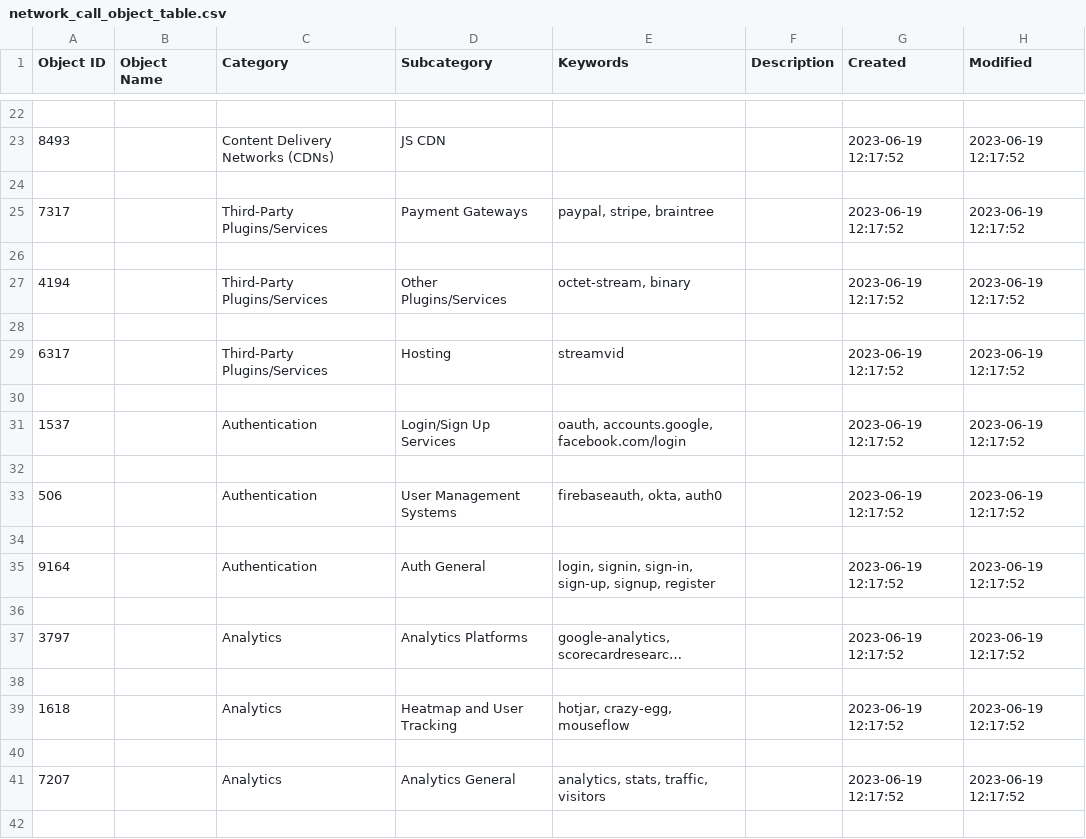
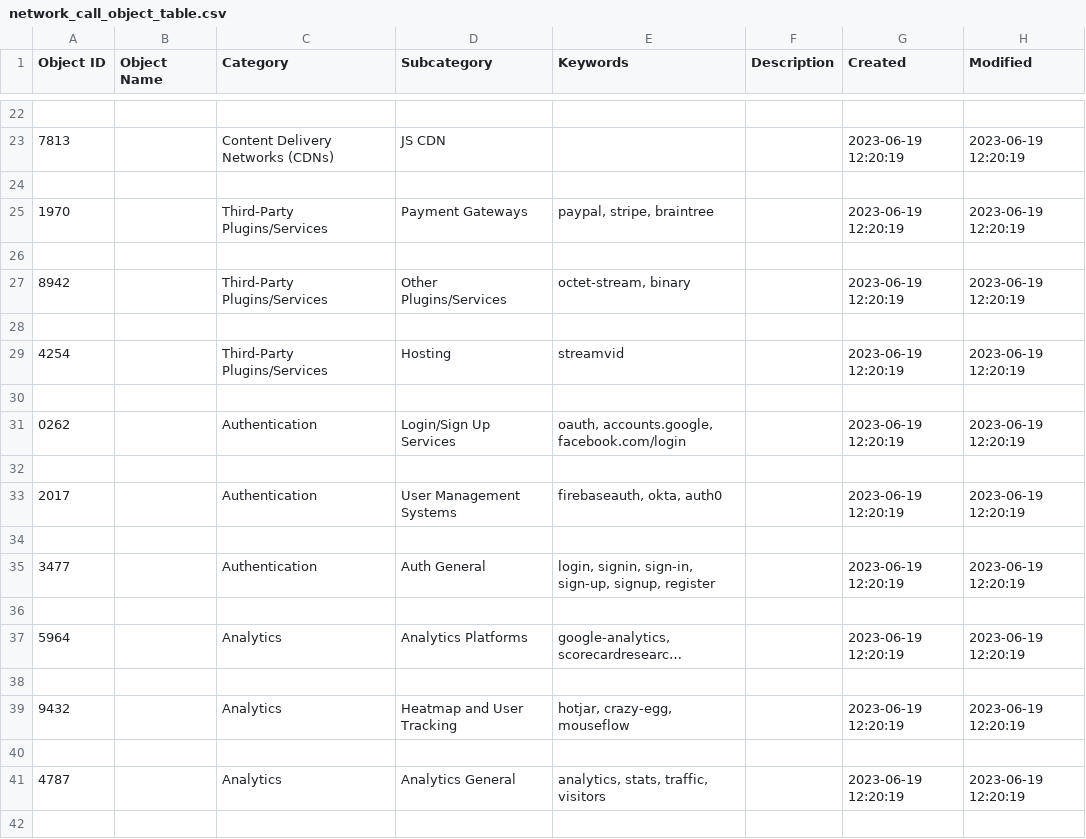
Before and after one commit to NotFarFromBlonded/intel-collection, a CSV file: outputs/network_call_object_table.csv, drawn as a sheet; only a part is shown, gaps mark what is left out; long unchanged cells end in …; the diff covers the shown part only; the diff names each change by its address in the sheet, - before the commit and + after, or states it on an @@ line.

Commit message:
Object Id Size modified

```diff
--- a/outputs/network_call_object_table.csv
+++ b/outputs/network_call_object_table.csv
-A23 (Object ID): 8493
+A23 (Object ID): 7813
-G23 (Created): 2023-06-19 12:17:52
+G23 (Created): 2023-06-19 12:20:19
-H23 (Modified): 2023-06-19 12:17:52
+H23 (Modified): 2023-06-19 12:20:19
-A25 (Object ID): 7317
+A25 (Object ID): 1970
-G25 (Created): 2023-06-19 12:17:52
+G25 (Created): 2023-06-19 12:20:19
-H25 (Modified): 2023-06-19 12:17:52
+H25 (Modified): 2023-06-19 12:20:19
-A27 (Object ID): 4194
+A27 (Object ID): 8942
-G27 (Created): 2023-06-19 12:17:52
+G27 (Created): 2023-06-19 12:20:19
-H27 (Modified): 2023-06-19 12:17:52
+H27 (Modified): 2023-06-19 12:20:19
-A29 (Object ID): 6317
+A29 (Object ID): 4254
-G29 (Created): 2023-06-19 12:17:52
+G29 (Created): 2023-06-19 12:20:19
-H29 (Modified): 2023-06-19 12:17:52
+H29 (Modified): 2023-06-19 12:20:19
-A31 (Object ID): 1537
+A31 (Object ID): 0262
-G31 (Created): 2023-06-19 12:17:52
+G31 (Created): 2023-06-19 12:20:19
-H31 (Modified): 2023-06-19 12:17:52
+H31 (Modified): 2023-06-19 12:20:19
-A33 (Object ID): 506
+A33 (Object ID): 2017
-G33 (Created): 2023-06-19 12:17:52
+G33 (Created): 2023-06-19 12:20:19
-H33 (Modified): 2023-06-19 12:17:52
+H33 (Modified): 2023-06-19 12:20:19
-A35 (Object ID): 9164
+A35 (Object ID): 3477
-G35 (Created): 2023-06-19 12:17:52
+G35 (Created): 2023-06-19 12:20:19
-H35 (Modified): 2023-06-19 12:17:52
+H35 (Modified): 2023-06-19 12:20:19
-A37 (Object ID): 3797
+A37 (Object ID): 5964
-G37 (Created): 2023-06-19 12:17:52
+G37 (Created): 2023-06-19 12:20:19
-H37 (Modified): 2023-06-19 12:17:52
+H37 (Modified): 2023-06-19 12:20:19
-A39 (Object ID): 1618
+A39 (Object ID): 9432
-G39 (Created): 2023-06-19 12:17:52
+G39 (Created): 2023-06-19 12:20:19
-H39 (Modified): 2023-06-19 12:17:52
+H39 (Modified): 2023-06-19 12:20:19
-A41 (Object ID): 7207
+A41 (Object ID): 4787
-G41 (Created): 2023-06-19 12:17:52
+G41 (Created): 2023-06-19 12:20:19
-H41 (Modified): 2023-06-19 12:17:52
+H41 (Modified): 2023-06-19 12:20:19
```
Also changed, not shown: 84 edited cells elsewhere in this file, 1 other file.
